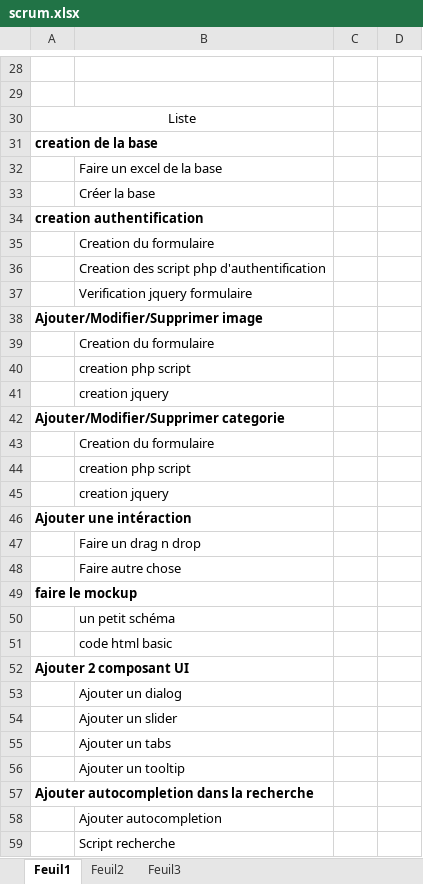
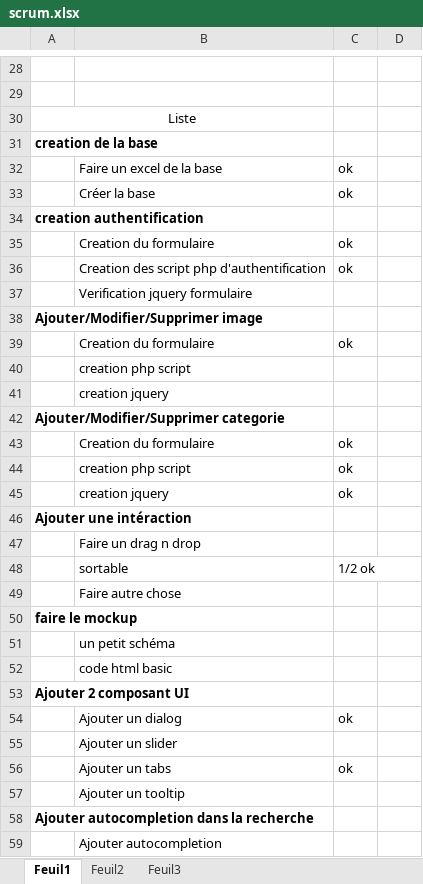
Before and after one commit to Cindy-p/galerie_images, an Excel workbook: doc/scrum.xlsx, sheet Feuil1, drawn as a sheet; only a part is shown, gaps mark what is left out; the shorter side is filled out with more unchanged rows; values as stored, in another font and other column widths than the file's, no borders; addresses are those after the commit; the diff names each change by its address in the sheet, - before the commit and + after, or states it on an @@ line.

```diff
--- a/doc/scrum.xlsx (sheet Feuil1)
+++ b/doc/scrum.xlsx (sheet Feuil1)
-C32:C33: (empty)
+C32:C33: ok
-C35:C36: (empty)
+C35:C36: ok
-C39: (empty)
+C39: ok
-C43:C45: (empty)
+C43:C45: ok
+row 48:  | sortable | 1/2 ok
-C54: (empty)
+C54: ok
-C56: (empty)
+C56: ok
```
Also changed, not shown: 8 other files.
